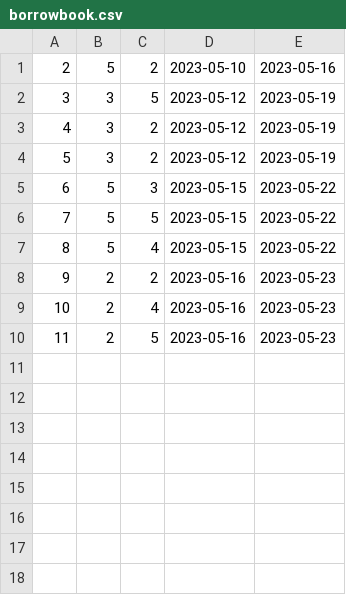
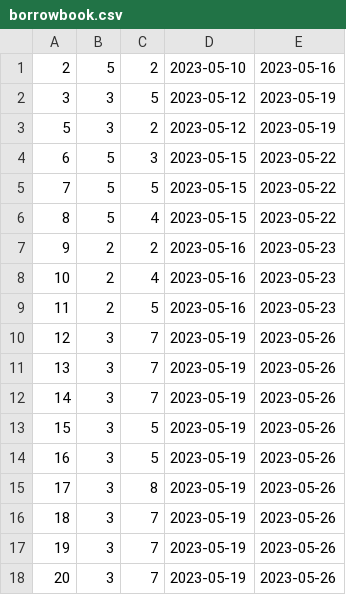
Before and after one commit to H25555/Library_Manage_System, a CSV file: Library_Manage_System/data/borrowbook.csv, drawn as a sheet.

```diff
--- a/Library_Manage_System/data/borrowbook.csv
+++ b/Library_Manage_System/data/borrowbook.csv
@@ -2,3 +2,2 @@
 3,3,5,2023-05-12,2023-05-19
-4,3,2,2023-05-12,2023-05-19
 5,3,2,2023-05-12,2023-05-19
@@ -10 +9,10 @@
 11,2,5,2023-05-16,2023-05-23
+12,3,7,2023-05-19,2023-05-26
+13,3,7,2023-05-19,2023-05-26
+14,3,7,2023-05-19,2023-05-26
+15,3,5,2023-05-19,2023-05-26
+16,3,5,2023-05-19,2023-05-26
+17,3,8,2023-05-19,2023-05-26
+18,3,7,2023-05-19,2023-05-26
+19,3,7,2023-05-19,2023-05-26
+20,3,7,2023-05-19,2023-05-26
```
Also changed, not shown: Library_Manage_System/data/book.csv, Library_Manage_System/data/user.csv, 8 other files.
